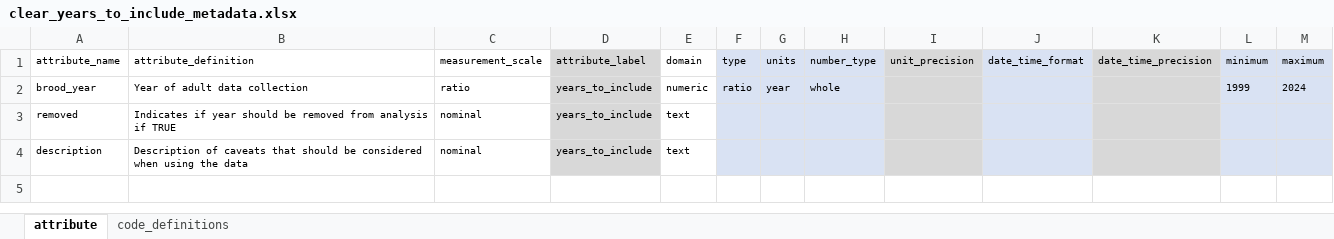
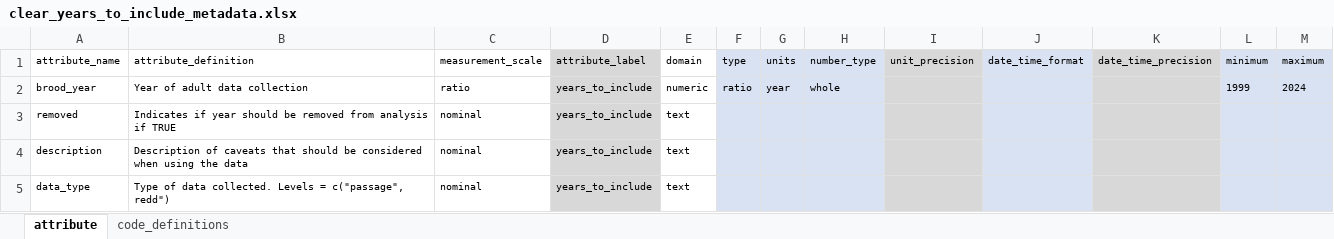
Before and after one commit to SRJPE/jpe-clear-adult-edi, an Excel workbook: data-raw/metadata/clear_years_to_include_metadata.xlsx, sheet attribute, drawn as a sheet; values as stored, in another font and other column widths than the file's, no borders; the diff names each change by its address in the sheet, - before the commit and + after, or states it on an @@ line.

Commit message:
updates years to include metadata

```diff
--- a/data-raw/metadata/clear_years_to_include_metadata.xlsx (sheet attribute)
+++ b/data-raw/metadata/clear_years_to_include_metadata.xlsx (sheet attribute)
+row 5: data_type | Type of data collected. Levels = c("passage", redd") | nominal | years_to_include | text
```
